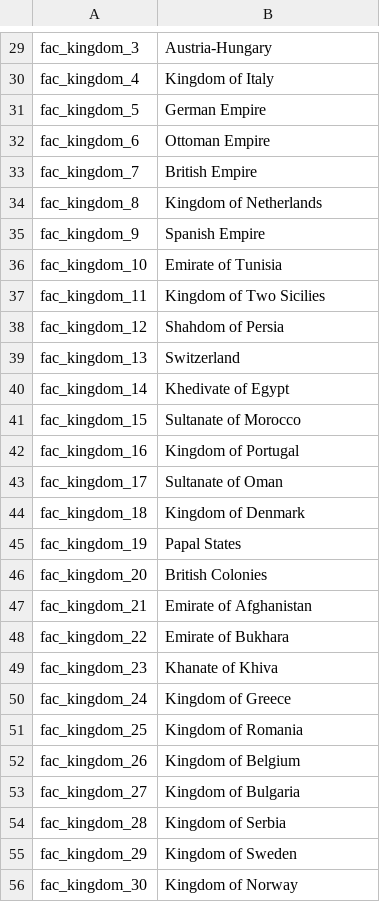
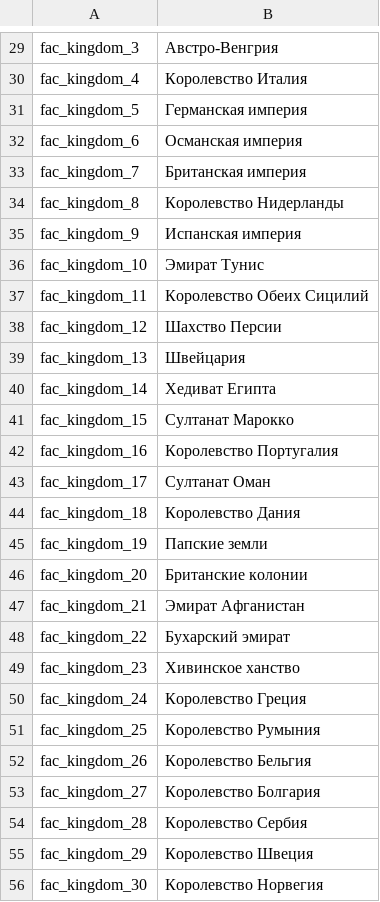
Before and after one commit to MolunSIB/BetweenEmpiresV1.0RUS, a CSV file: ru/factions.csv, drawn as a sheet; only a part is shown, gaps mark what is left out; the diff covers the shown part only; the diff names each change by its address in the sheet, - before the commit and + after, or states it on an @@ line.

```diff
--- a/ru/factions.csv
+++ b/ru/factions.csv
-B29: Austria-Hungary
+B29: Австро-Венгрия
-B30: Kingdom of Italy
+B30: Королевство Италия
-B31: German Empire
+B31: Германская империя
-B32: Ottoman Empire
+B32: Османская империя
-B33: British Empire
+B33: Британская империя
-B34: Kingdom of Netherlands
+B34: Королевство Нидерланды
-B35: Spanish Empire
+B35: Испанская империя
-B36: Emirate of Tunisia
+B36: Эмират Тунис
-B37: Kingdom of Two Sicilies
+B37: Королевство Обеих Сицилий
-B38: Shahdom of Persia
+B38: Шахство Персии
-B39: Switzerland
+B39: Швейцария
-B40: Khedivate of Egypt
+B40: Хедиват Египта
-B41: Sultanate of Morocco
+B41: Султанат Марокко
-B42: Kingdom of Portugal
+B42: Королевство Португалия
-B43: Sultanate of Oman
+B43: Султанат Оман
-B44: Kingdom of Denmark
+B44: Королевство Дания
-B45: Papal States
+B45: Папские земли
-B46: British Colonies
+B46: Британские колонии
-B47: Emirate of Afghanistan
+B47: Эмират Афганистан
-B48: Emirate of Bukhara
+B48: Бухарский эмират
-B49: Khanate of Khiva
+B49: Хивинское ханство
-B50: Kingdom of Greece
+B50: Королевство Греция
-B51: Kingdom of Romania
+B51: Королевство Румыния
-B52: Kingdom of Belgium
+B52: Королевство Бельгия
-B53: Kingdom of Bulgaria
+B53: Королевство Болгария
-B54: Kingdom of Serbia
+B54: Королевство Сербия
-B55: Kingdom of Sweden
+B55: Королевство Швеция
-B56: Kingdom of Norway
+B56: Королевство Норвегия
```
Also changed, not shown: 38 edited cells elsewhere in this file, 1 other file.
